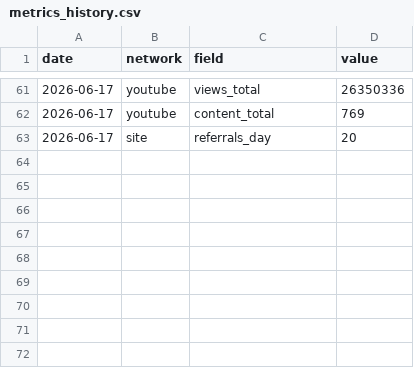
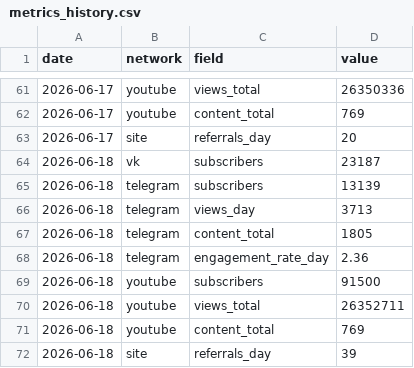
Before and after one commit to dondiego171-ux/smm-dashboard, a CSV file: data/metrics_history.csv, drawn as a sheet; only a part is shown, gaps mark what is left out.

```diff
--- a/data/metrics_history.csv
+++ b/data/metrics_history.csv
@@ -63 +63,10 @@ date,network,field,value
 2026-06-17,site,referrals_day,20
+2026-06-18,vk,subscribers,23187
+2026-06-18,telegram,subscribers,13139
+2026-06-18,telegram,views_day,3713
+2026-06-18,telegram,content_total,1805
+2026-06-18,telegram,engagement_rate_day,2.36
+2026-06-18,youtube,subscribers,91500
+2026-06-18,youtube,views_total,26352711
+2026-06-18,youtube,content_total,769
+2026-06-18,site,referrals_day,39
```
Also changed, not shown: 3 other files.
